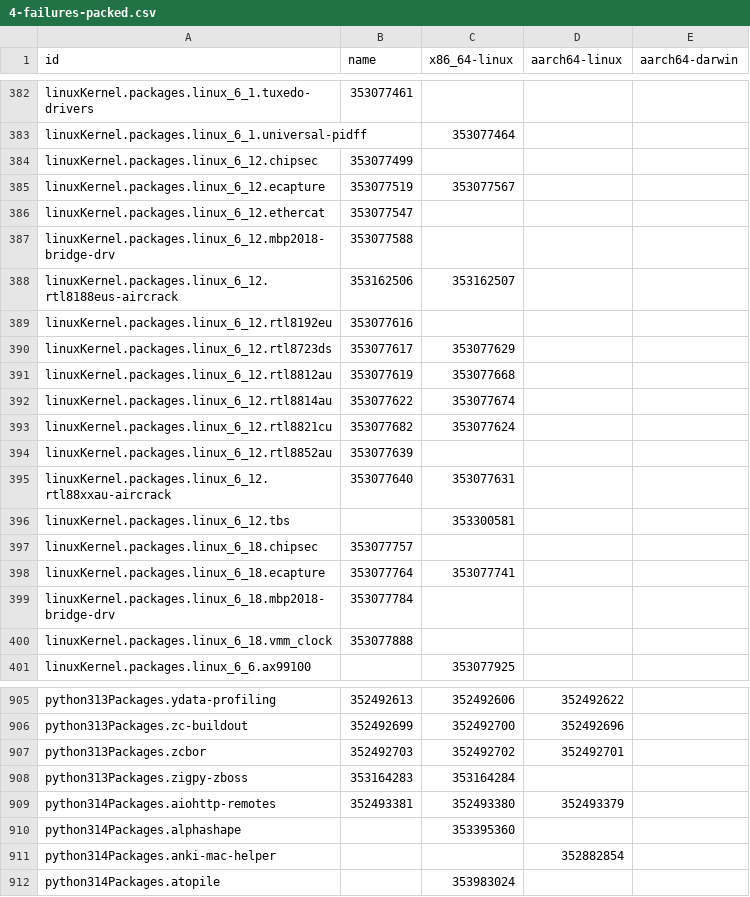
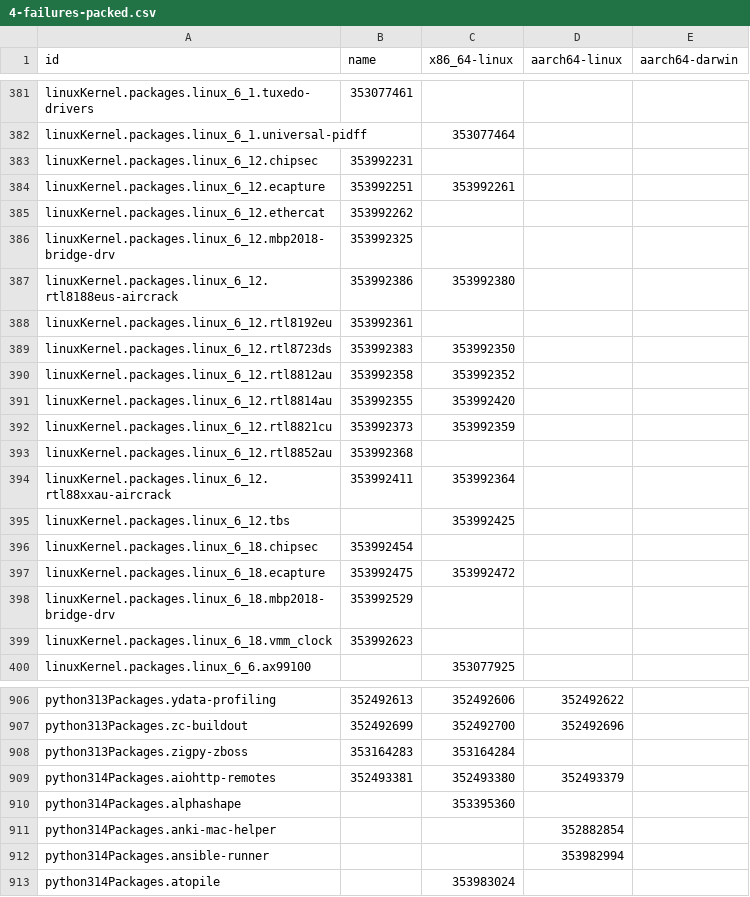
Before and after one commit to dtomvan/nixpkgs-failure-notify, a CSV file: results/trunk/4-failures-packed.csv, drawn as a sheet; only a part is shown, gaps mark what is left out; the diff covers the shown part only.

```diff
--- a/results/trunk/4-failures-packed.csv
+++ b/results/trunk/4-failures-packed.csv
@@ -383,19 +382,19 @@ linuxKernel.packages.linux_6_1.tuxedo-drivers,353077461,,
 linuxKernel.packages.linux_6_1.universal-pidff,,353077464,
-linuxKernel.packages.linux_6_12.chipsec,353077499,,
-linuxKernel.packages.linux_6_12.ecapture,353077519,353077567,
-linuxKernel.packages.linux_6_12.ethercat,353077547,,
-linuxKernel.packages.linux_6_12.mbp2018-bridge-drv,353077588,,
-linuxKernel.packages.linux_6_12.rtl8188eus-aircrack,353162506,353162507,
-linuxKernel.packages.linux_6_12.rtl8192eu,353077616,,
-linuxKernel.packages.linux_6_12.rtl8723ds,353077617,353077629,
-linuxKernel.packages.linux_6_12.rtl8812au,353077619,353077668,
-linuxKernel.packages.linux_6_12.rtl8814au,353077622,353077674,
-linuxKernel.packages.linux_6_12.rtl8821cu,353077682,353077624,
-linuxKernel.packages.linux_6_12.rtl8852au,353077639,,
-linuxKernel.packages.linux_6_12.rtl88xxau-aircrack,353077640,353077631,
-linuxKernel.packages.linux_6_12.tbs,,353300581,
-linuxKernel.packages.linux_6_18.chipsec,353077757,,
-linuxKernel.packages.linux_6_18.ecapture,353077764,353077741,
-linuxKernel.packages.linux_6_18.mbp2018-bridge-drv,353077784,,
-linuxKernel.packages.linux_6_18.vmm_clock,353077888,,
+linuxKernel.packages.linux_6_12.chipsec,353992231,,
+linuxKernel.packages.linux_6_12.ecapture,353992251,353992261,
+linuxKernel.packages.linux_6_12.ethercat,353992262,,
+linuxKernel.packages.linux_6_12.mbp2018-bridge-drv,353992325,,
+linuxKernel.packages.linux_6_12.rtl8188eus-aircrack,353992386,353992380,
+linuxKernel.packages.linux_6_12.rtl8192eu,353992361,,
+linuxKernel.packages.linux_6_12.rtl8723ds,353992383,353992350,
+linuxKernel.packages.linux_6_12.rtl8812au,353992358,353992352,
+linuxKernel.packages.linux_6_12.rtl8814au,353992355,353992420,
+linuxKernel.packages.linux_6_12.rtl8821cu,353992373,353992359,
+linuxKernel.packages.linux_6_12.rtl8852au,353992368,,
+linuxKernel.packages.linux_6_12.rtl88xxau-aircrack,353992411,353992364,
+linuxKernel.packages.linux_6_12.tbs,,353992425,
+linuxKernel.packages.linux_6_18.chipsec,353992454,,
+linuxKernel.packages.linux_6_18.ecapture,353992475,353992472,
+linuxKernel.packages.linux_6_18.mbp2018-bridge-drv,353992529,,
+linuxKernel.packages.linux_6_18.vmm_clock,353992623,,
 linuxKernel.packages.linux_6_6.ax99100,,353077925,
@@ -906,3 +907,2 @@ python313Packages.ydata-profiling,352492613,352492606,352492622
 python313Packages.zc-buildout,352492699,352492700,352492696
-python313Packages.zcbor,352492703,352492702,352492701
 python313Packages.zigpy-zboss,353164283,353164284,
@@ -911,2 +911,3 @@ python314Packages.alphashape,,353395360,
 python314Packages.anki-mac-helper,,,352882854
+python314Packages.ansible-runner,,,353982994
 python314Packages.atopile,,353983024,
```
Also changed, not shown: 16 added rows, 14 removed rows and 45 edited cells elsewhere in this file, 2 other files.
